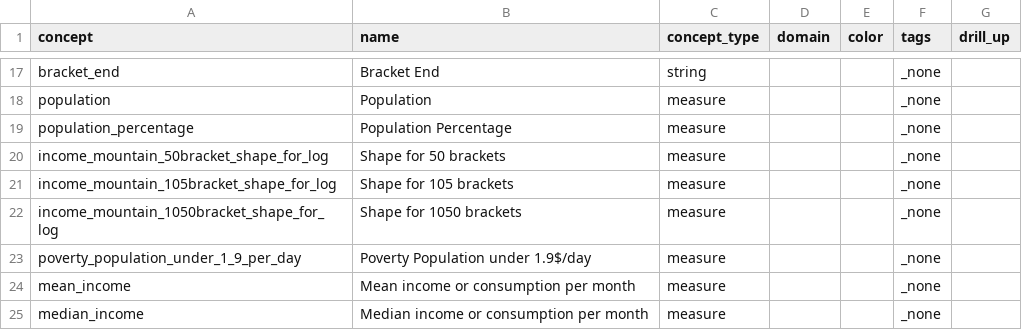
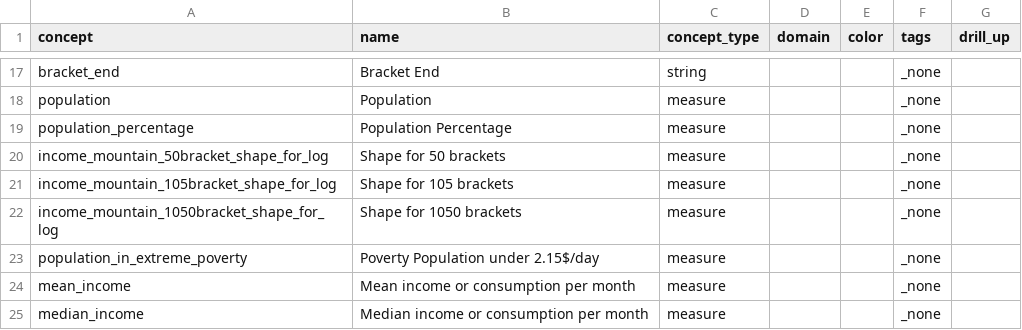
Before and after one commit to open-numbers/ddf--worldbank--povcalnet, a CSV file: ddf--concepts.csv, drawn as a sheet; only a part is shown, gaps mark what is left out.

Commit message:
add poverty population indicator, remove outdated ones

```diff
--- a/ddf--concepts.csv
+++ b/ddf--concepts.csv
@@ -22,3 +22,3 @@ income_mountain_105bracket_shape_for_log,Shape for 105 brackets,measure,,,_none,
 income_mountain_1050bracket_shape_for_log,Shape for 1050 brackets,measure,,,_none,
-poverty_population_under_1_9_per_day,Poverty Population under 1.9$/day,measure,,,_none,
+population_in_extreme_poverty,Poverty Population under 2.15$/day,measure,,,_none,
 mean_income,Mean income or consumption per month,measure,,,_none,
```
Also changed, not shown: 7 other files.
